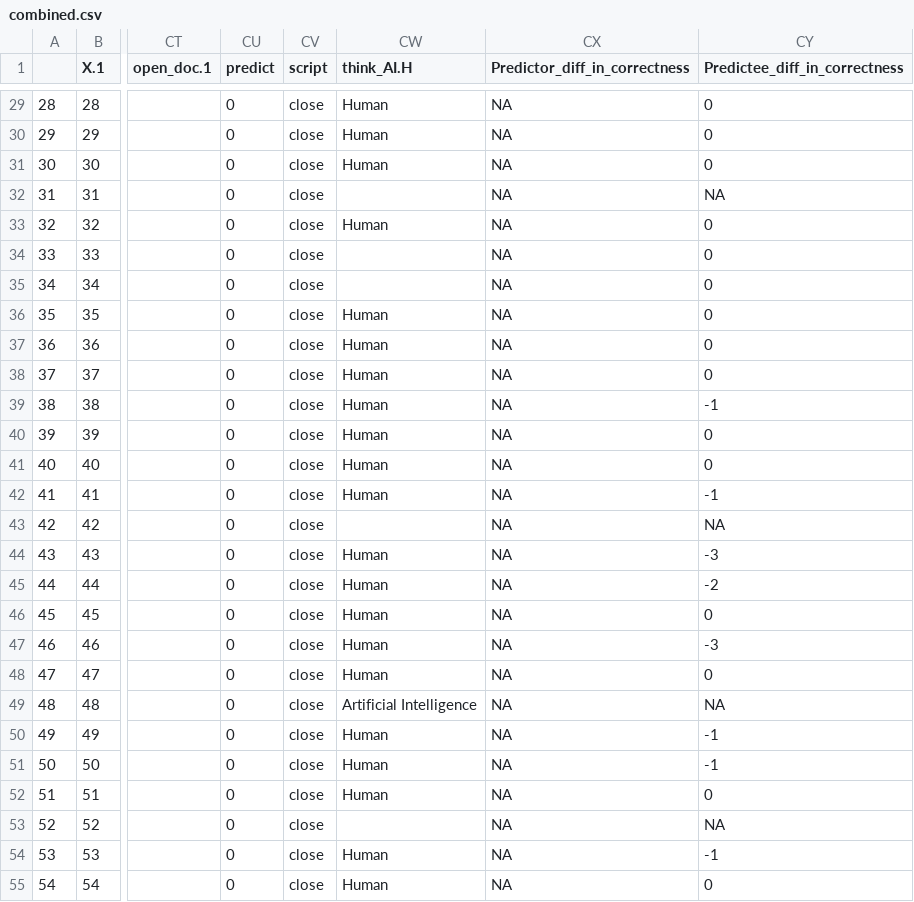
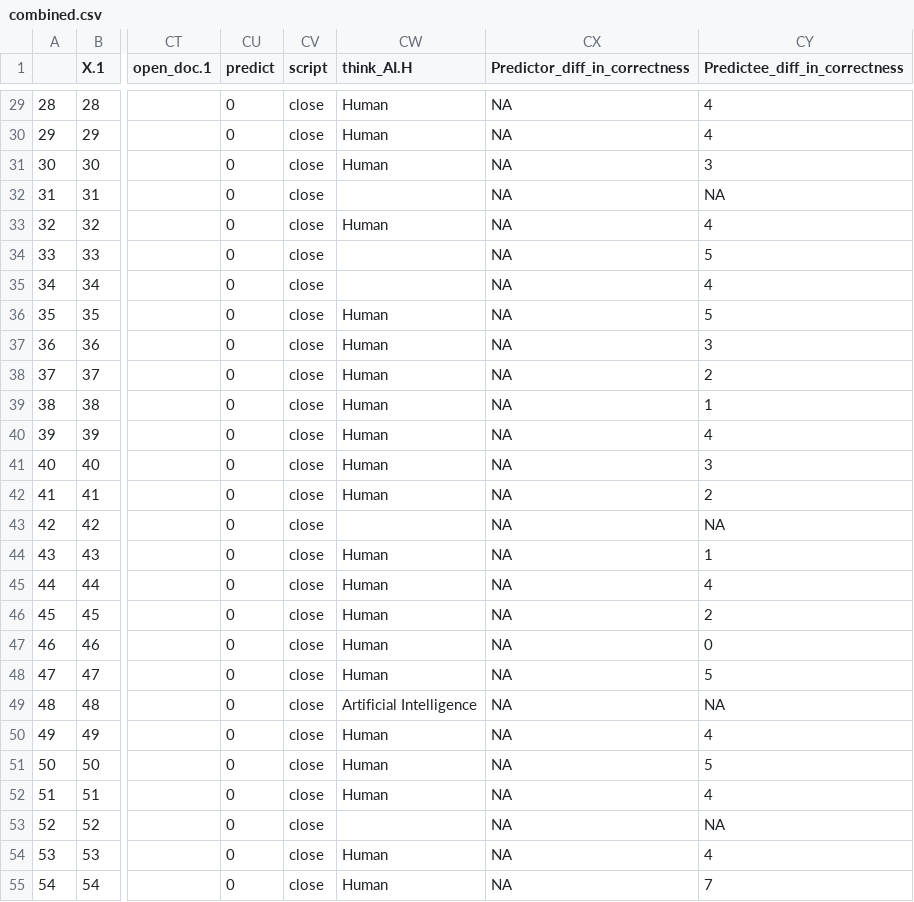
Before and after one commit to thomasysun/GivingAndAppreciatingLab, a CSV file: combined.csv, drawn as a sheet; only a part is shown, gaps mark what is left out; the diff covers the shown part only; the diff names each change by its address in the sheet, - before the commit and + after, or states it on an @@ line.

Commit message:
I havescored the differences of correctness predict-actual, which recorded in the last two columns

```diff
--- a/combined.csv
+++ b/combined.csv
-CY29:CY30 (Predictee_diff_in_correctness): 0
+CY29:CY30 (Predictee_diff_in_correctness): 4
-CY31 (Predictee_diff_in_correctness): 0
+CY31 (Predictee_diff_in_correctness): 3
-CY33 (Predictee_diff_in_correctness): 0
+CY33 (Predictee_diff_in_correctness): 4
-CY34 (Predictee_diff_in_correctness): 0
+CY34 (Predictee_diff_in_correctness): 5
-CY35 (Predictee_diff_in_correctness): 0
+CY35 (Predictee_diff_in_correctness): 4
-CY36 (Predictee_diff_in_correctness): 0
+CY36 (Predictee_diff_in_correctness): 5
-CY37 (Predictee_diff_in_correctness): 0
+CY37 (Predictee_diff_in_correctness): 3
-CY38 (Predictee_diff_in_correctness): 0
+CY38 (Predictee_diff_in_correctness): 2
-CY39 (Predictee_diff_in_correctness): -1
+CY39 (Predictee_diff_in_correctness): 1
-CY40 (Predictee_diff_in_correctness): 0
+CY40 (Predictee_diff_in_correctness): 4
-CY41 (Predictee_diff_in_correctness): 0
+CY41 (Predictee_diff_in_correctness): 3
-CY42 (Predictee_diff_in_correctness): -1
+CY42 (Predictee_diff_in_correctness): 2
-CY44 (Predictee_diff_in_correctness): -3
+CY44 (Predictee_diff_in_correctness): 1
-CY45 (Predictee_diff_in_correctness): -2
+CY45 (Predictee_diff_in_correctness): 4
-CY46 (Predictee_diff_in_correctness): 0
+CY46 (Predictee_diff_in_correctness): 2
-CY47 (Predictee_diff_in_correctness): -3
+CY47 (Predictee_diff_in_correctness): 0
-CY48 (Predictee_diff_in_correctness): 0
+CY48 (Predictee_diff_in_correctness): 5
-CY50 (Predictee_diff_in_correctness): -1
+CY50 (Predictee_diff_in_correctness): 4
-CY51 (Predictee_diff_in_correctness): -1
+CY51 (Predictee_diff_in_correctness): 5
-CY52 (Predictee_diff_in_correctness): 0
+CY52 (Predictee_diff_in_correctness): 4
-CY54 (Predictee_diff_in_correctness): -1
+CY54 (Predictee_diff_in_correctness): 4
-CY55 (Predictee_diff_in_correctness): 0
+CY55 (Predictee_diff_in_correctness): 7
```
Also changed, not shown: 106 edited cells elsewhere in this file.
